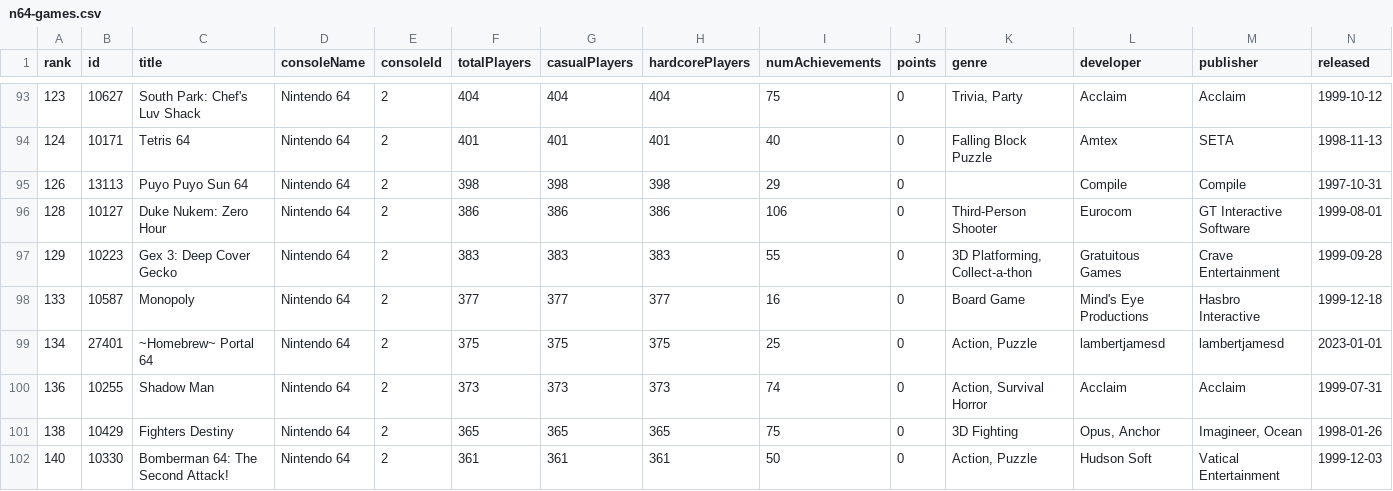
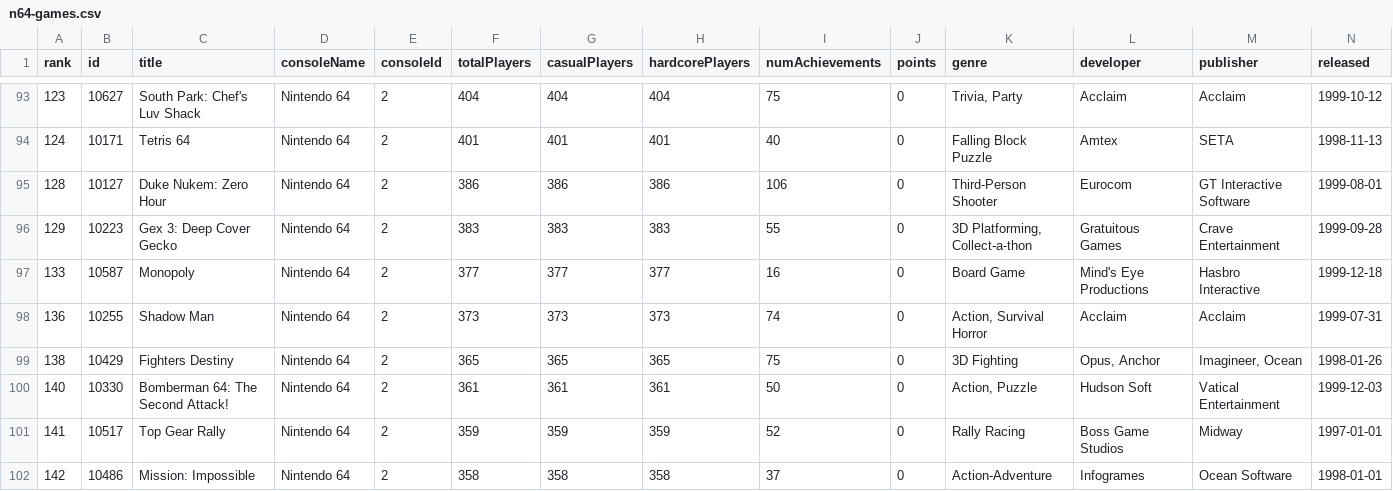
Before and after one commit to hoanghdtv/RetroHelper, a CSV file: output/n64-games.csv, drawn as a sheet; only a part is shown, gaps mark what is left out; the shorter side is filled out with more unchanged rows; rows hold the shown columns only; the diff names each change by its address in the sheet, - before the commit and + after, or states it on an @@ line.

```diff
--- a/output/n64-games.csv
+++ b/output/n64-games.csv
-row 95: 126 | 13113 | Puyo Puyo Sun 64 | Nintendo 64 | 2 | 398 | 398 | 398 | 29 | 0 |  | Compile | Compile | 1997-10-31
-row 99: 134 | 27401 | ~Homebrew~ Portal 64 | Nintendo 64 | 2 | 375 | 375 | 375 | 25 | 0 | Action, Puzzle | lambertjamesd | lambertjamesd | 2023-01-01
```
Also changed, not shown: output/gba-md5.csv, output/gbc-md5.csv, 4 other files.
